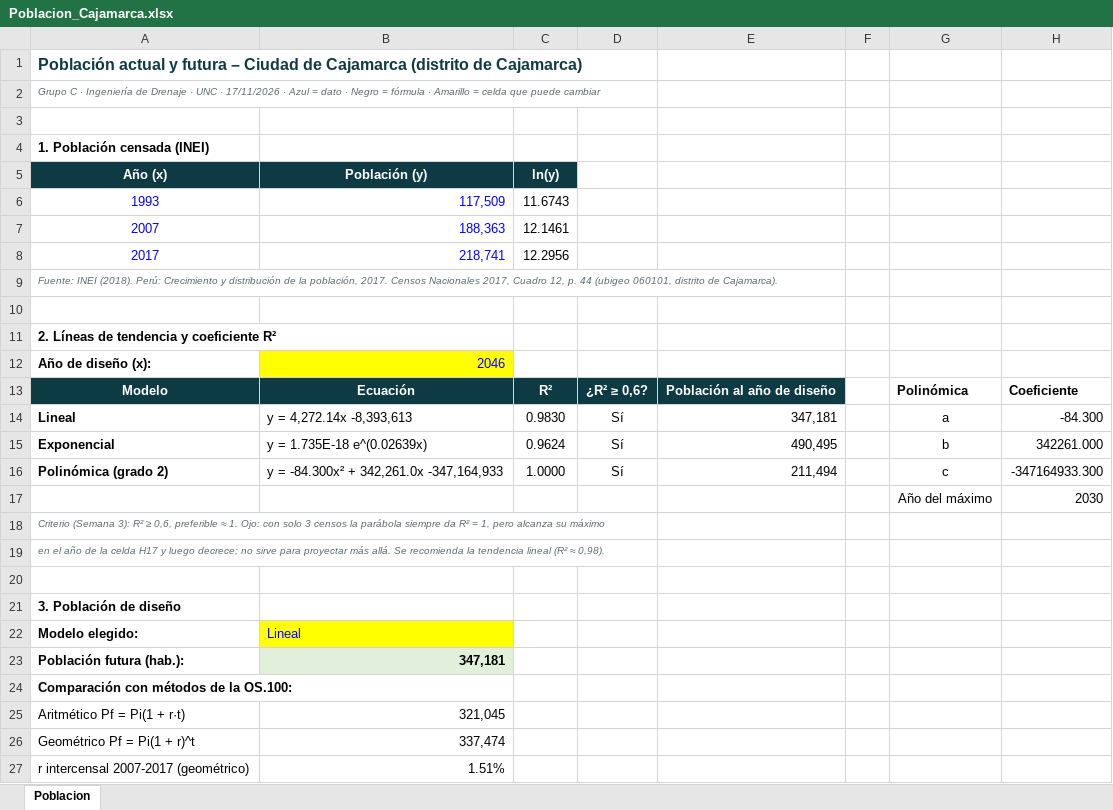
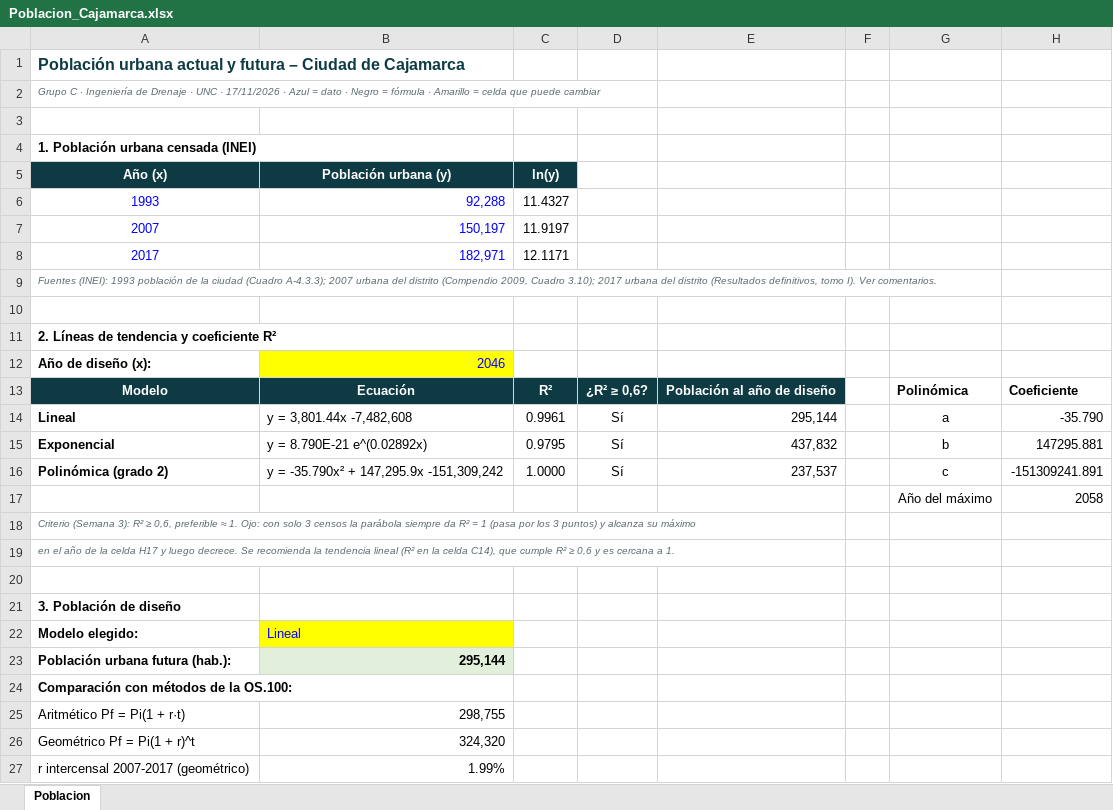
Before and after one commit to IamMars16/agua-peru, an Excel workbook: entregables/Entrega_Drenaje_Cajamarca_Paredes_Bravo/5_Procesamiento/Poblacion_Cajamarca.xlsx, sheet Poblacion, drawn as a sheet; values as stored, in another font and other column widths than the file's, no borders; charts and pictures not drawn; removed rows and columns are numbered as before the commit, all else as after; the diff names each change by its address in the sheet, - before the commit and + after, or states it on an @@ line.

```diff
--- a/entregables/Entrega_Drenaje_Cajamarca_Paredes_Bravo/5_Procesamiento/Poblacion_Cajamarca.xlsx (sheet Poblacion)
+++ b/entregables/Entrega_Drenaje_Cajamarca_Paredes_Bravo/5_Procesamiento/Poblacion_Cajamarca.xlsx (sheet Poblacion)
-A1 (Año (x)): Población actual y futura – Ciudad de Cajamarca (distrito de Cajamarca)
+A1 (Año (x)): Población urbana actual y futura – Ciudad de Cajamarca
-A4 (Año (x)): 1. Población censada (INEI)
+A4 (Año (x)): 1. Población urbana censada (INEI)
-B5: Población (y)
+B5: Población urbana (y)
-B6 (Población urbana (y)): 117,509
+B6 (Población urbana (y)): 92,288
-C6 (ln(y)): 11.6743
+C6 (ln(y)): 11.4327
-B7 (Población urbana (y)): 188,363
+B7 (Población urbana (y)): 150,197
-C7 (ln(y)): 12.1461
+C7 (ln(y)): 11.9197
-B8 (Población urbana (y)): 218,741
+B8 (Población urbana (y)): 182,971
-C8 (ln(y)): 12.2956
+C8 (ln(y)): 12.1171
-A9 (Año (x)): Fuente: INEI (2018). Perú: Crecimiento y distribución de la población, 2017. Censos Nacionales 2017, Cuadro 12, p. 44 (ubigeo 060101, distrito de Cajamarca).
+A9 (Año (x)): Fuentes (INEI): 1993 población de la ciudad (Cuadro A-4.3.3); 2007 urbana del distrito (Compendio 2009, Cuadro 3.10); 2017 urbana del distrito (Resultados definitivos, tomo I). Ver comentarios.
-B14 (Población urbana (y)): y = 4,272.14x -8,393,613
+B14 (Población urbana (y)): y = 3,801.44x -7,482,608
-C14 (ln(y)): 0.9830
+C14 (ln(y)): 0.9961
-E14: 347,181
+E14: 295,144
-H14: -84.300
+H14: -35.790
-B15 (Población urbana (y)): y = 1.735E-18 e^(0.02639x)
+B15 (Población urbana (y)): y = 8.790E-21 e^(0.02892x)
-C15 (ln(y)): 0.9624
+C15 (ln(y)): 0.9795
-E15: 490,495
+E15: 437,832
-H15: 342261.000
+H15: 147295.881
-B16 (Población urbana (y)): y = -84.300x² + 342,261.0x -347,164,933
+B16 (Población urbana (y)): y = -35.790x² + 147,295.9x -151,309,242
-E16: 211,494
+E16: 237,537
-H16: -347164933.300
+H16: -151309241.891
-H17: 2030
+H17: 2058
-A18 (Año (x)): …R² = 1, pero alcanza su…
+A18 (Año (x)): …R² = 1 (pasa por los 3 puntos) y alcanza su…
-A19 (Año (x)): …y luego decrece; no sirve para proyectar más allá. Se recomienda la tendencia lineal (R² ≈ 0,98).
+A19 (Año (x)): …y luego decrece. Se recomienda la tendencia lineal (R² en la celda C14), que cumple R² ≥ 0,6 y es cercana a 1.
-row 23: Población futura (hab.): | 347,181
+row 23: Población urbana futura (hab.): | 295,144
-B25 (Población urbana (y)): 321,045
+B25 (Población urbana (y)): 298,755
-B26 (Población urbana (y)): 337,474
+B26 (Población urbana (y)): 324,320
-B27 (Población urbana (y)): 1.51%
+B27 (Población urbana (y)): 1.99%
```
Also changed, not shown: charts or pictures.
